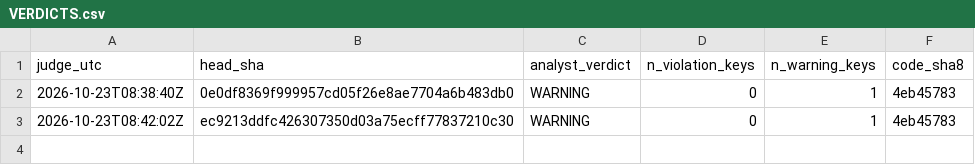
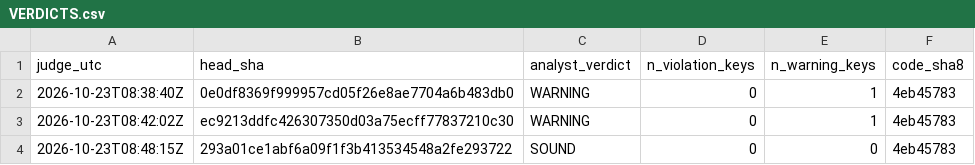
Before and after one commit to Mohamedalhaaj/gold-forward-watch, a CSV file: reports/judge_analyst/VERDICTS.csv, drawn as a sheet; the diff names each change by its address in the sheet, - before the commit and + after, or states it on an @@ line.

```diff
--- a/reports/judge_analyst/VERDICTS.csv
+++ b/reports/judge_analyst/VERDICTS.csv
+row 4: 2026-10-23T08:48:15Z | 293a01ce1abf6a09f1f3b413534548a2fe293722 | SOUND | 0 | 0 | 4eb45783
```
Also changed, not shown: reports/judge_analyst/evidence.csv, 3 other files.
